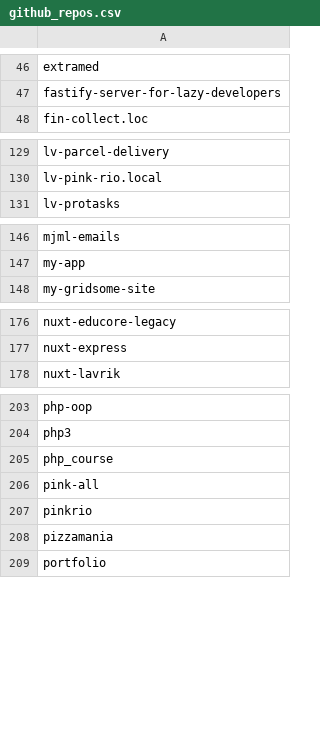
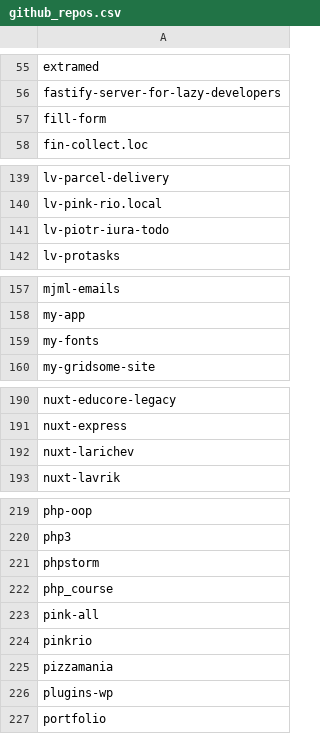
Before and after one commit to seriiserii825/py-bitbucket, a CSV file: github_repos.csv, drawn as a sheet; only a part is shown, gaps mark what is left out; the diff covers the shown part only.

```diff
--- a/github_repos.csv
+++ b/github_repos.csv
@@ -47,2 +56,3 @@ extramed
 fastify-server-for-lazy-developers
+fill-form
 fin-collect.loc
@@ -130,2 +140,3 @@ lv-parcel-delivery
 lv-pink-rio.local
+lv-piotr-iura-todo
 lv-protasks
@@ -147,2 +158,3 @@ mjml-emails
 my-app
+my-fonts
 my-gridsome-site
@@ -177,2 +191,3 @@ nuxt-educore-legacy
 nuxt-express
+nuxt-larichev
 nuxt-lavrik
@@ -204,2 +220,3 @@ php-oop
 php3
+phpstorm
 php_course
@@ -208,2 +225,3 @@ pinkrio
 pizzamania
+plugins-wp
 portfolio
```
Also changed, not shown: 16 added rows elsewhere in this file, 4 other files.
